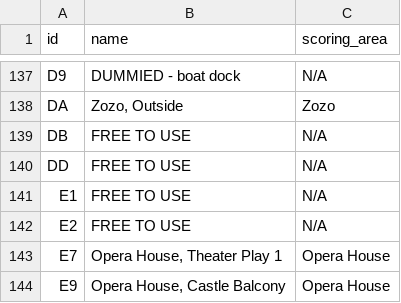
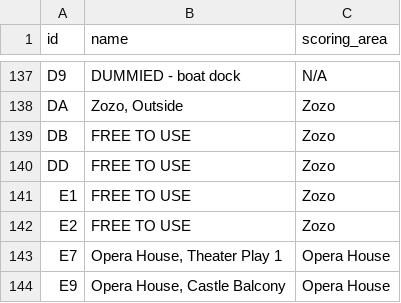
Before and after one commit to fusoyeahhh/BCFantasy, a CSV file: data/map_ids.csv, drawn as a sheet; only a part is shown, gaps mark what is left out.

Commit message:
Update map_ids.csv

```diff
--- a/data/map_ids.csv
+++ b/data/map_ids.csv
@@ -138,6 +138,6 @@ D9,DUMMIED - boat dock,N/A
 DA,"Zozo, Outside",Zozo
-DB,FREE TO USE,N/A
-DD,FREE TO USE,N/A
-E1,FREE TO USE,N/A
-E2,FREE TO USE,N/A
+DB,FREE TO USE,Zozo
+DD,FREE TO USE,Zozo
+E1,FREE TO USE,Zozo
+E2,FREE TO USE,Zozo
 E7,"Opera House, Theater Play 1",Opera House
```
